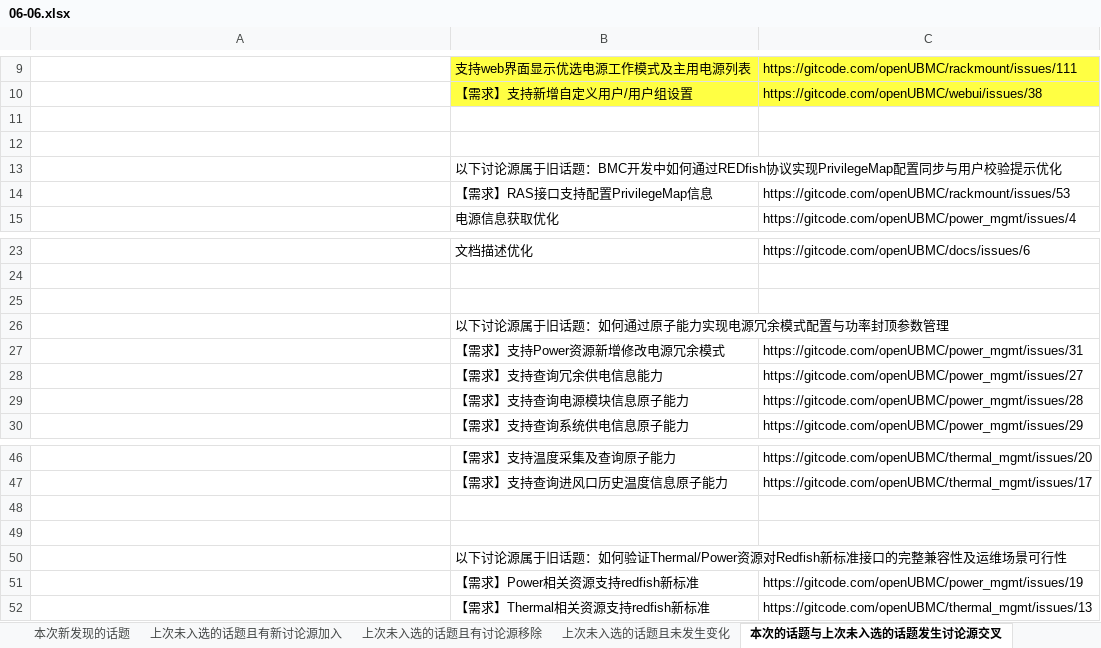
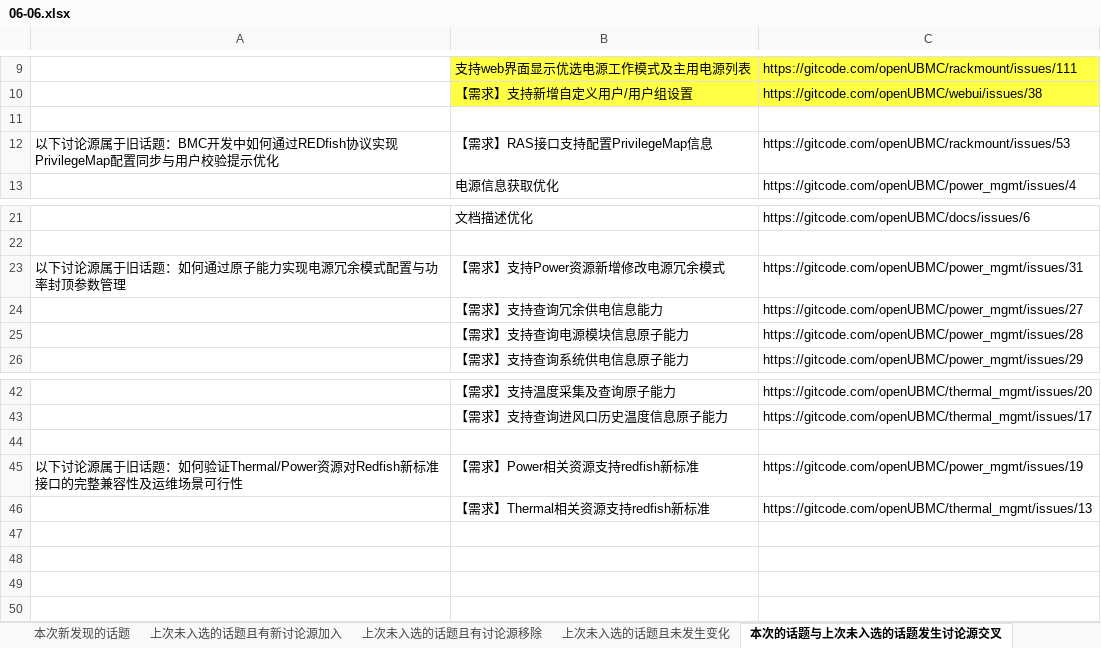
Before and after one commit to zengchen1024/hot-topic-website-backend, an Excel workbook: test_review/06-06.xlsx, sheet 本次的话题与上次未入选的话题发生讨论源交叉, drawn as a sheet; only a part is shown, gaps mark what is left out; values as stored, in another font and other column widths than the file's, no borders; removed rows and columns are numbered as before the commit, all else as after; the diff names each change by its address in the sheet, - before the commit and + after, or states it on an @@ line.

```diff
--- a/test_review/06-06.xlsx (sheet 本次的话题与上次未入选的话题发生讨论源交叉)
+++ b/test_review/06-06.xlsx (sheet 本次的话题与上次未入选的话题发生讨论源交叉)
-row 12: (empty)
-row 13:  | 以下讨论源属于旧话题：BMC开发中如何通过REDfish协议实现PrivilegeMap配置同步与用户校验提示优化
-A12: (empty)
+A12: 以下讨论源属于旧话题：BMC开发中如何通过REDfish协议实现PrivilegeMap配置同步与用户校验提示优化
-row 25: (empty)
-row 26:  | 以下讨论源属于旧话题：如何通过原子能力实现电源冗余模式配置与功率封顶参数管理
-A23: (empty)
+A23: 以下讨论源属于旧话题：如何通过原子能力实现电源冗余模式配置与功率封顶参数管理
-row 49: (empty)
-row 50:  | 以下讨论源属于旧话题：如何验证Thermal/Power资源对Redfish新标准接口的完整兼容性及运维场景可行性
-A45: (empty)
+A45: 以下讨论源属于旧话题：如何验证Thermal/Power资源对Redfish新标准接口的完整兼容性及运维场景可行性
```
Also changed, not shown: sheet 上次未入选的话题且未发生变化, sheet 本次新发现的话题, sheet 上次未入选的话题且有新讨论源加入.
